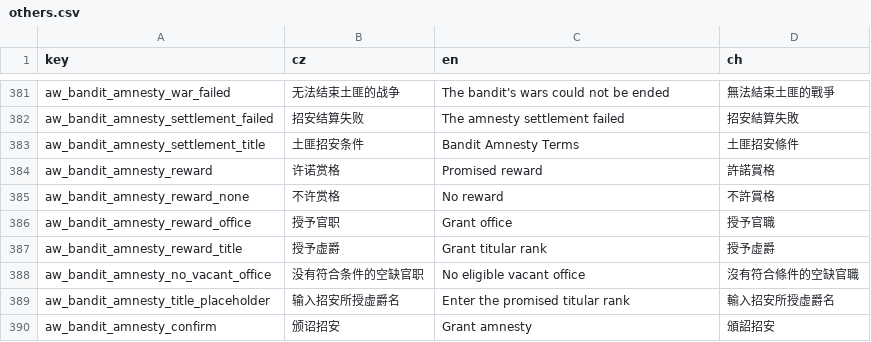
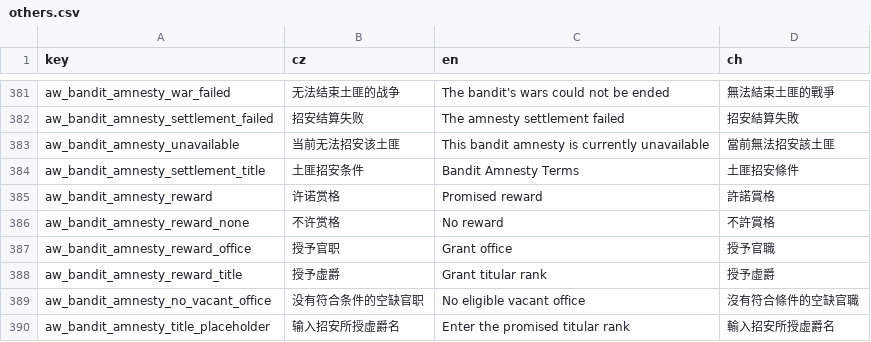
Before and after one commit to monpai-lover/AncientWarfare3.0, a CSV file: Locales/others.csv, drawn as a sheet; only a part is shown, gaps mark what is left out; the shorter side is filled out with more unchanged rows.

```diff
--- a/Locales/others.csv
+++ b/Locales/others.csv
@@ -382,2 +382,3 @@ aw_bandit_amnesty_war_failed,无法结束土匪的战争,The bandit's wars could
 aw_bandit_amnesty_settlement_failed,招安结算失败,The amnesty settlement failed,招安結算失敗
+aw_bandit_amnesty_unavailable,当前无法招安该土匪,This bandit amnesty is currently unavailable,當前無法招安該土匪
 aw_bandit_amnesty_settlement_title,土匪招安条件,Bandit Amnesty Terms,土匪招安條件
```
Also changed, not shown: Locales/aw3_court.csv, 40 other files.
